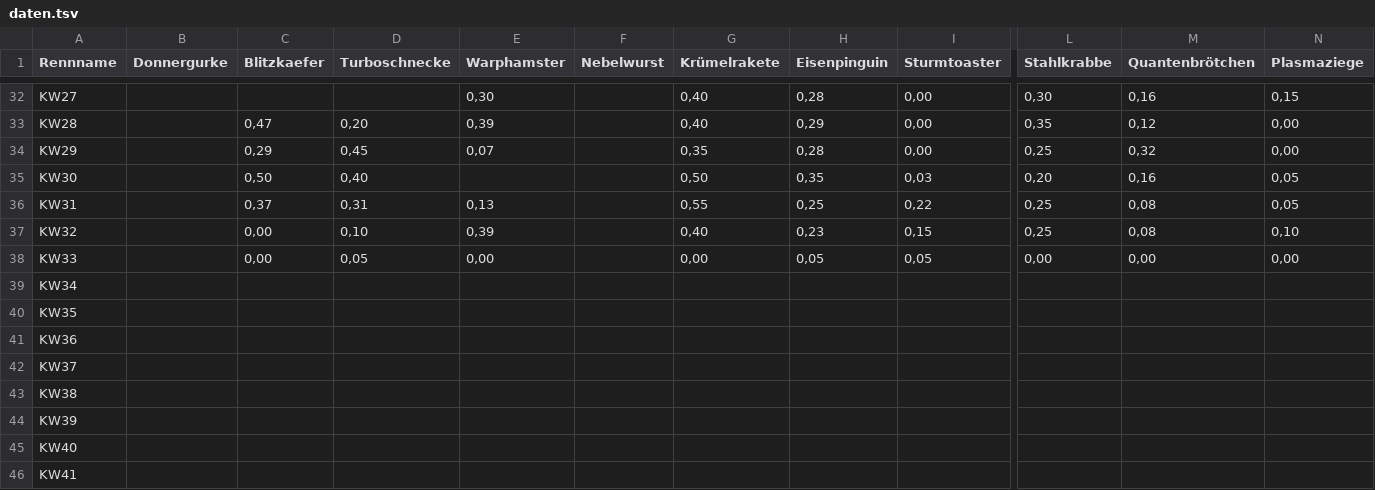
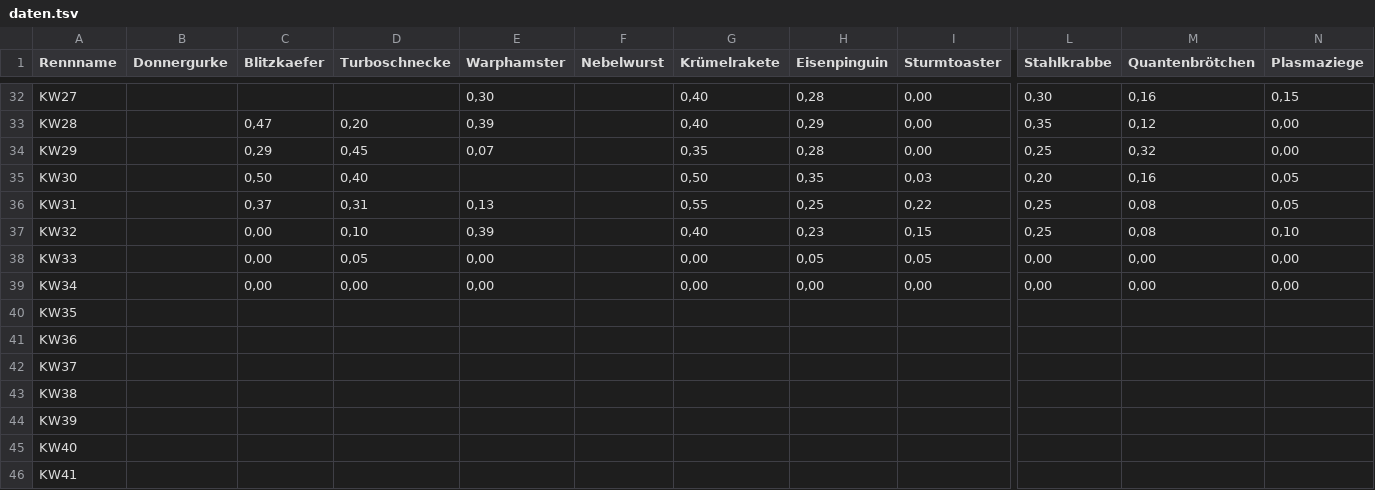
Before and after one commit to christianknoll-create/workflows, a TSV file: daten.tsv, drawn as a sheet; only a part is shown, gaps mark what is left out; the diff names each change by its address in the sheet, - before the commit and + after, or states it on an @@ line.

```diff
--- a/daten.tsv
+++ b/daten.tsv
-C39 (Blitzkaefer): (empty)
+C39 (Blitzkaefer): 0,00
-D39 (Turboschnecke): (empty)
+D39 (Turboschnecke): 0,00
-E39 (Warphamster): (empty)
+E39 (Warphamster): 0,00
-G39 (Krümelrakete): (empty)
+G39 (Krümelrakete): 0,00
-H39 (Eisenpinguin): (empty)
+H39 (Eisenpinguin): 0,00
-I39 (Sturmtoaster): (empty)
+I39 (Sturmtoaster): 0,00
-L39 (Stahlkrabbe): (empty)
+L39 (Stahlkrabbe): 0,00
-M39 (Quantenbrötchen): (empty)
+M39 (Quantenbrötchen): 0,00
-N39 (Plasmaziege): (empty)
+N39 (Plasmaziege): 0,00
```
